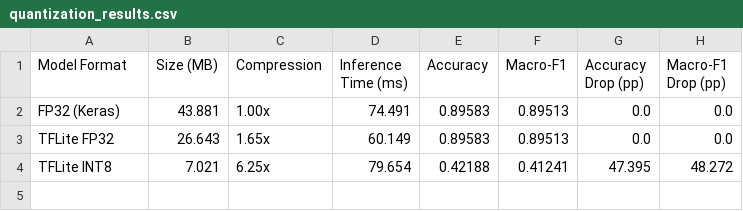
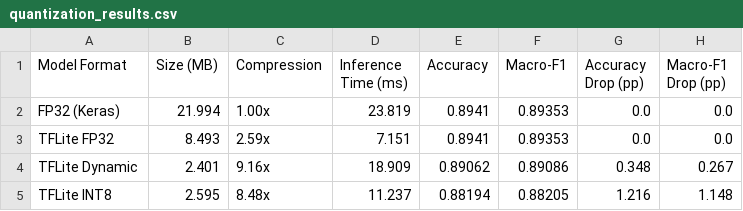
Before and after one commit to Shreyas310805/soybean-paper1, a CSV file: results_ft42/results/quantization_results.csv, drawn as a sheet.

Commit message:
table 4: mobilenetv2 quantization (1.2pp INT8), densenet121 INT8 collapse

```diff
--- a/results_ft42/results/quantization_results.csv
+++ b/results_ft42/results/quantization_results.csv
@@ -1,4 +1,5 @@
 Model Format,Size (MB),Compression,Inference Time (ms),Accuracy,Macro-F1,Accuracy Drop (pp),Macro-F1 Drop (pp)
-FP32 (Keras),43.881,1.00x,74.491,0.89583,0.89513,0.0,0.0
-TFLite FP32,26.643,1.65x,60.149,0.89583,0.89513,0.0,0.0
-TFLite INT8,7.021,6.25x,79.654,0.42188,0.41241,47.395,48.272
+FP32 (Keras),21.994,1.00x,23.819,0.8941,0.89353,0.0,0.0
+TFLite FP32,8.493,2.59x,7.151,0.8941,0.89353,0.0,0.0
+TFLite Dynamic,2.401,9.16x,18.909,0.89062,0.89086,0.348,0.267
+TFLite INT8,2.595,8.48x,11.237,0.88194,0.88205,1.216,1.148
```
Also changed, not shown: 7 other files.
